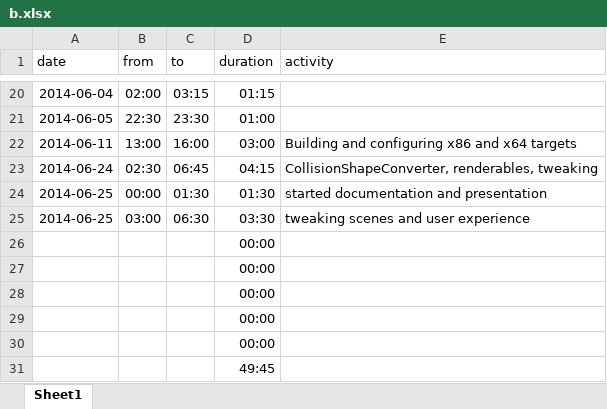
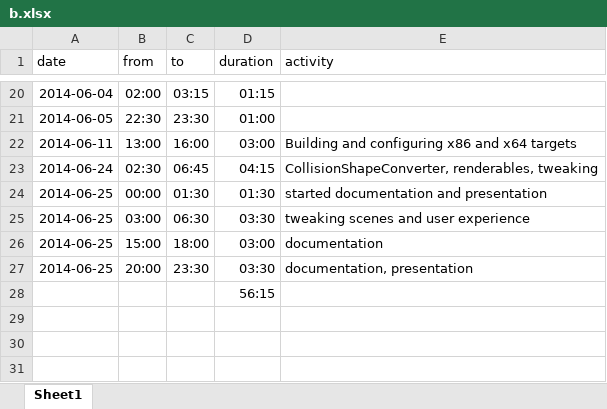
Before and after one commit to bernhardmgruber/soleap, an Excel workbook: doc/timelog/b.xlsx, sheet Sheet1, drawn as a sheet; only a part is shown, gaps mark what is left out; values as stored, in another font and other column widths than the file's, no borders; removed rows and columns are numbered as before the commit, all else as after; the diff names each change by its address in the sheet, - before the commit and + after, or states it on an @@ line.

Commit message:
timelog

```diff
--- a/doc/timelog/b.xlsx (sheet Sheet1)
+++ b/doc/timelog/b.xlsx (sheet Sheet1)
-row 26:  |  |  | 00:00
-row 27:  |  |  | 00:00
-row 28:  |  |  | 00:00
-row 29:  |  |  | 00:00
-row 30:  |  |  | 00:00
+row 26: 2014-06-25 | 15:00 | 18:00 | 03:00 | documentation
+row 27: 2014-06-25 | 20:00 | 23:30 | 03:30 | documentation, presentation
-D28 (duration): 49:45
+D28 (duration): 56:15
```
